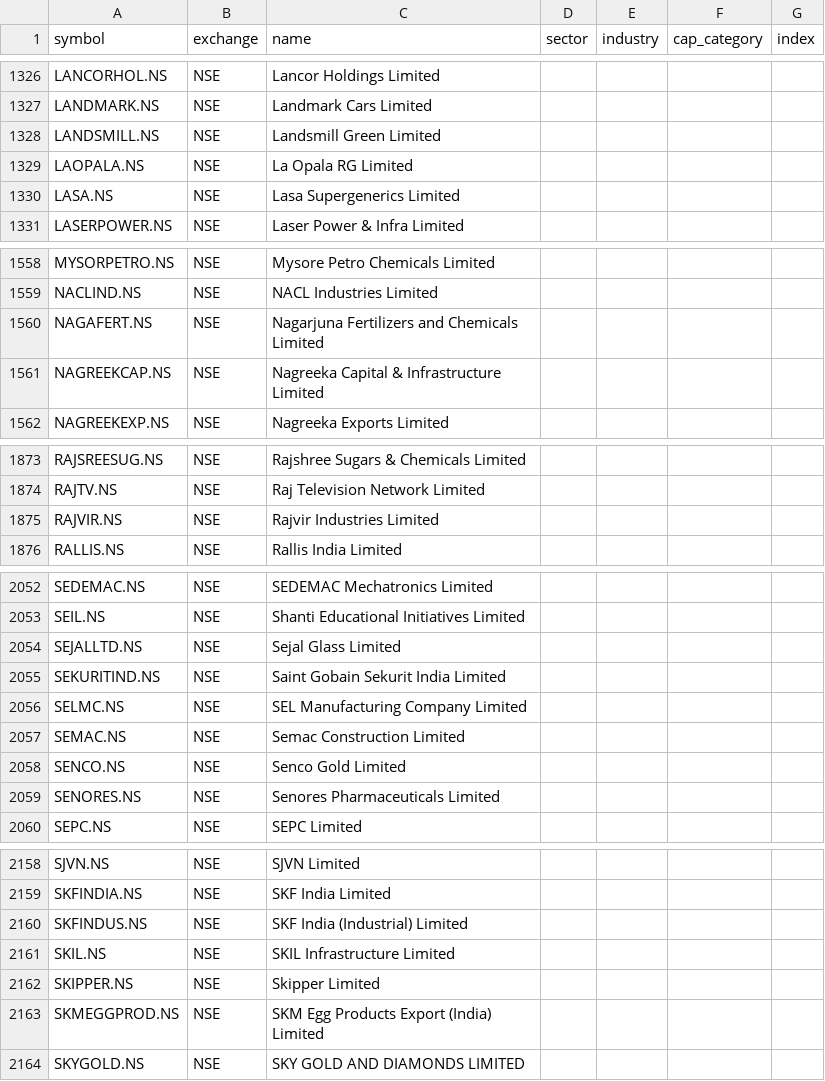
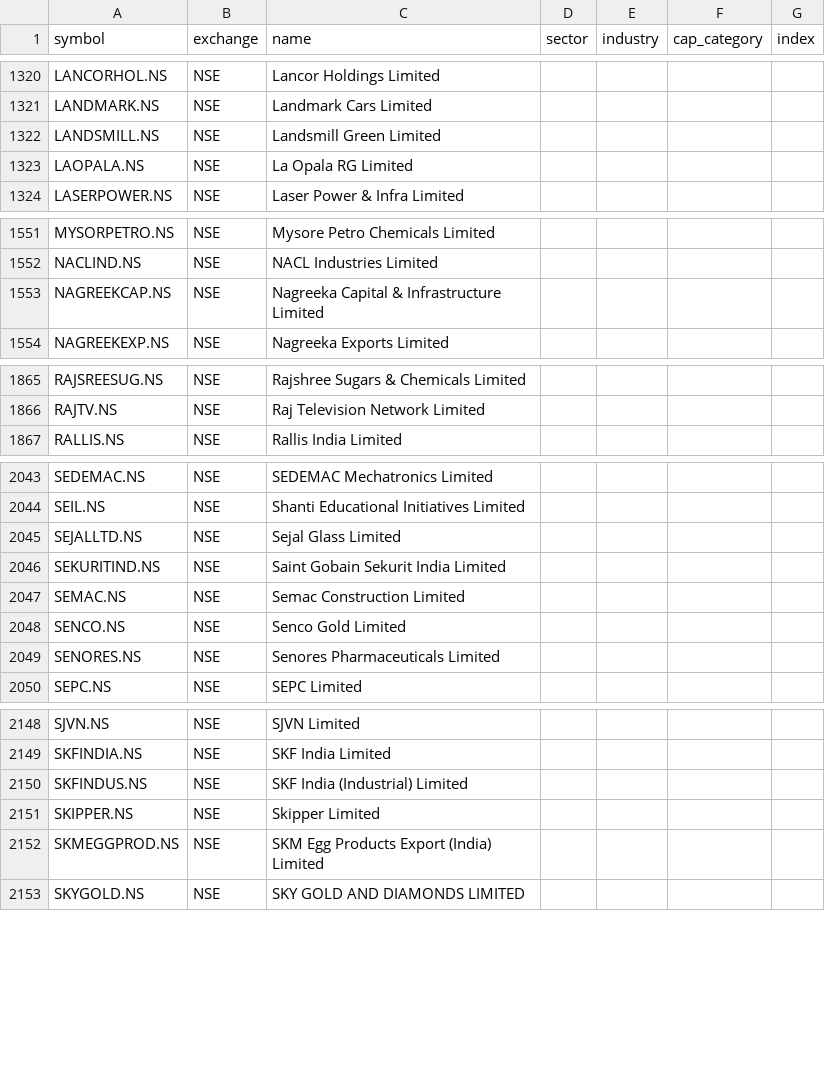
Before and after one commit to djjay0786-tech/Stocksob-fvg-telegram-scanner, a CSV file: universe.csv, drawn as a sheet; only a part is shown, gaps mark what is left out; the diff covers the shown part only.

```diff
--- a/universe.csv
+++ b/universe.csv
@@ -1329,3 +1323,2 @@ LANDSMILL.NS,NSE,Landsmill Green Limited,,,,
 LAOPALA.NS,NSE,La Opala RG Limited,,,,
-LASA.NS,NSE,Lasa Supergenerics Limited,,,,
 LASERPOWER.NS,NSE,Laser Power & Infra Limited,,,,
@@ -1559,3 +1552,2 @@ MYSORPETRO.NS,NSE,Mysore Petro Chemicals Limited,,,,
 NACLIND.NS,NSE,NACL Industries Limited,,,,
-NAGAFERT.NS,NSE,Nagarjuna Fertilizers and Chemicals Limited,,,,
 NAGREEKCAP.NS,NSE,Nagreeka Capital & Infrastructure Limited,,,,
@@ -1874,3 +1866,2 @@ RAJSREESUG.NS,NSE,Rajshree Sugars & Chemicals Limited,,,,
 RAJTV.NS,NSE,Raj Television Network Limited,,,,
-RAJVIR.NS,NSE,Rajvir Industries Limited,,,,
 RALLIS.NS,NSE,Rallis India Limited,,,,
@@ -2055,3 +2046,2 @@ SEJALLTD.NS,NSE,Sejal Glass Limited,,,,
 SEKURITIND.NS,NSE,Saint Gobain Sekurit India Limited,,,,
-SELMC.NS,NSE,SEL Manufacturing Company Limited,,,,
 SEMAC.NS,NSE,Semac Construction Limited,,,,
@@ -2160,3 +2150,2 @@ SKFINDIA.NS,NSE,SKF India Limited,,,,
 SKFINDUS.NS,NSE,SKF India (Industrial) Limited,,,,
-SKIL.NS,NSE,SKIL Infrastructure Limited,,,,
 SKIPPER.NS,NSE,Skipper Limited,,,,
```
Also changed, not shown: 7 removed rows elsewhere in this file.
